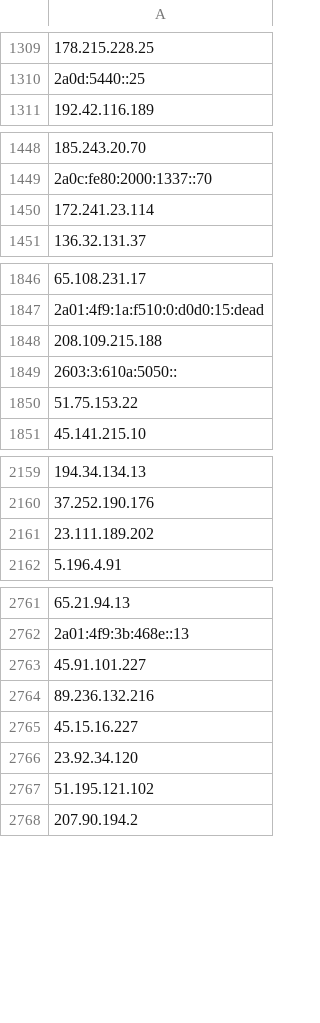
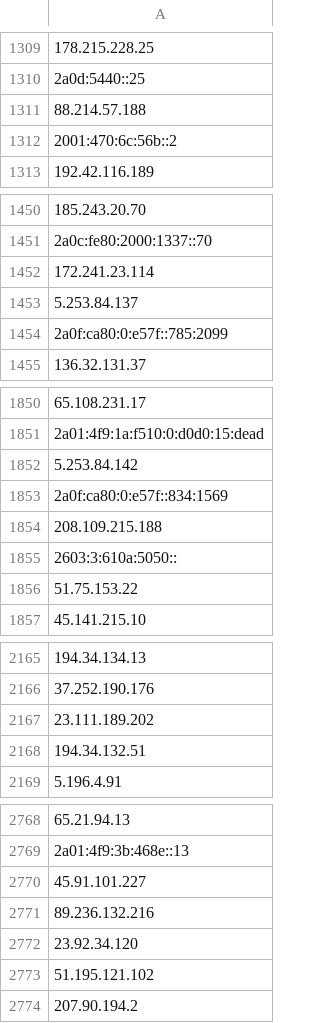
Before and after one commit to onlyforbakup/awesome-lists, a CSV file: Lists/TOR/only_tor_guard_nodes_IP_list.csv, drawn as a sheet; only a part is shown, gaps mark what is left out; removed rows and columns are numbered as before the commit, all else as after; the diff covers the shown part only; the diff names each change by its address in the sheet, - before the commit and + after, or states it on an @@ line.

```diff
--- a/Lists/TOR/only_tor_guard_nodes_IP_list.csv
+++ b/Lists/TOR/only_tor_guard_nodes_IP_list.csv
+row 1311: 88.214.57.188
+row 1312: 2001:470:6c:56b::2
+row 1453: 5.253.84.137
+row 1454: 2a0f:ca80:0:e57f::785:2099
+row 1852: 5.253.84.142
+row 1853: 2a0f:ca80:0:e57f::834:1569
+row 2168: 194.34.132.51
-row 2765: 45.15.16.227
```
Also changed, not shown: 2 added rows elsewhere in this file, Lists/TOR/only_tor_exit_nodes_IP_list.csv, 2 other files.
